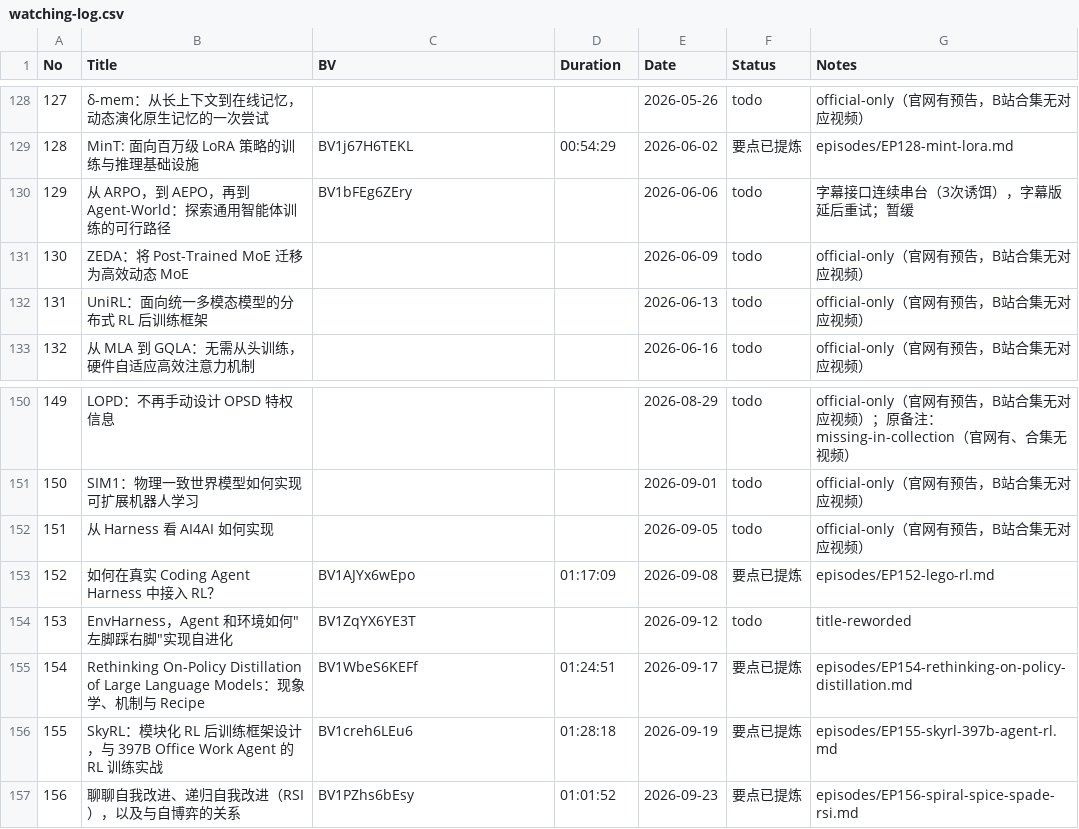
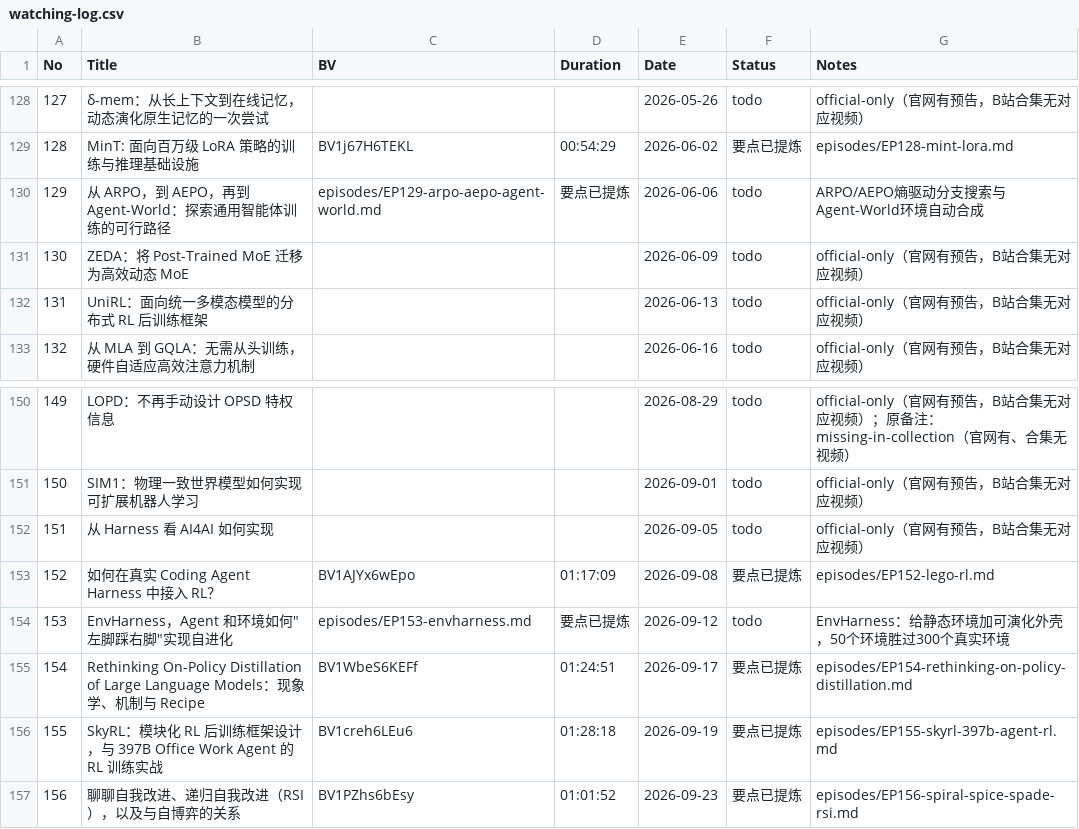
Before and after one commit to Papa-Panda/post-training, a CSV file: qingke-talk/watching-log.csv, drawn as a sheet; only a part is shown, gaps mark what is left out; the diff covers the shown part only.

Commit message:
feat(qingke-talk): 批量纪要第3批（11期）
- 字幕实录版：EP59 熵机制、EP62 ProRL、EP67 流水线并行、EP71 RLPR、EP76 NeMo RL、EP80 RL for LRMs、EP92 RLinf、EP129 ARPO/AEPO（第4轮 harvest 验证通过）、EP153 EnvHarness
- 论文还原版：EP69 GSPO（arXiv:2507.18071）、EP74 ROLL（arXiv:2506.06122），字幕接口多次串台不可得
- 原始字幕存 transcripts/；累计已完成 32 期

```diff
--- a/qingke-talk/watching-log.csv
+++ b/qingke-talk/watching-log.csv
@@ -129,3 +129,3 @@ No,Title,BV,Duration,Date,Status,Notes
 128,MinT: 面向百万级 LoRA 策略的训练与推理基础设施,BV1j67H6TEKL,00:54:29,2026-06-02,要点已提炼,episodes/EP128-mint-lora.md
-129,从 ARPO，到 AEPO，再到 Agent-World：探索通用智能体训练的可行路径,BV1bFEg6ZEry,,2026-06-06,todo,字幕接口连续串台（3次诱饵），字幕版延后重试；暂缓
+129,从 ARPO，到 AEPO，再到 Agent-World：探索通用智能体训练的可行路径,episodes/EP129-arpo-aepo-agent-world.md,要点已提炼,2026-06-06,todo,ARPO/AEPO熵驱动分支搜索与Agent-World环境自动合成
 130,ZEDA：将 Post-Trained MoE 迁移为高效动态 MoE,,,2026-06-09,todo,official-only（官网有预告，B站合集无对应视频）
@@ -153,3 +153,3 @@ No,Title,BV,Duration,Date,Status,Notes
 152,如何在真实 Coding Agent Harness 中接入 RL？,BV1AJYx6wEpo,01:17:09,2026-09-08,要点已提炼,episodes/EP152-lego-rl.md
-153,"EnvHarness，Agent 和环境如何""左脚踩右脚""实现自进化",BV1ZqYX6YE3T,,2026-09-12,todo,title-reworded
+153,"EnvHarness，Agent 和环境如何""左脚踩右脚""实现自进化",episodes/EP153-envharness.md,要点已提炼,2026-09-12,todo,EnvHarness：给静态环境加可演化外壳，50个环境胜过300个真实环境
 154,Rethinking On-Policy Distillation of Large Language Models：现象学、机制与 Recipe,BV1WbeS6KEFf,01:24:51,2026-09-17,要点已提炼,episodes/EP154-rethinking-on-policy-distillation.md
```
Also changed, not shown: 27 edited cells elsewhere in this file, qingke-talk/episode-index.csv, 32 other files.
